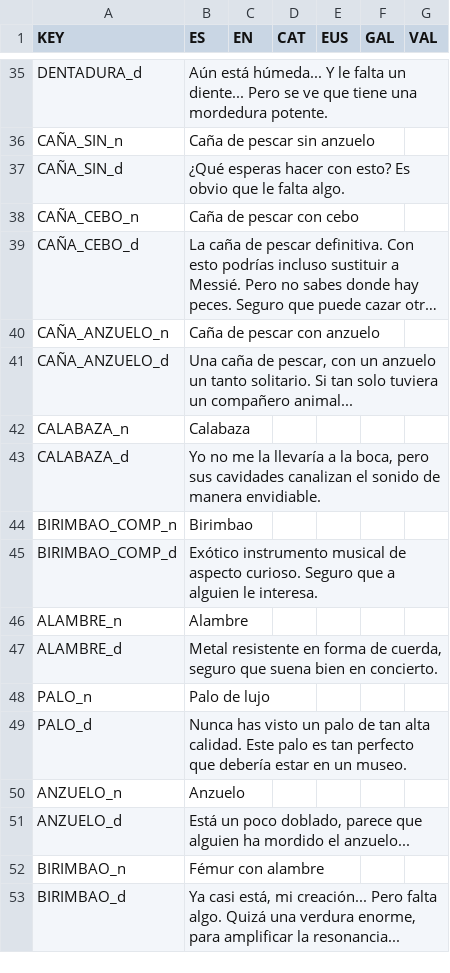
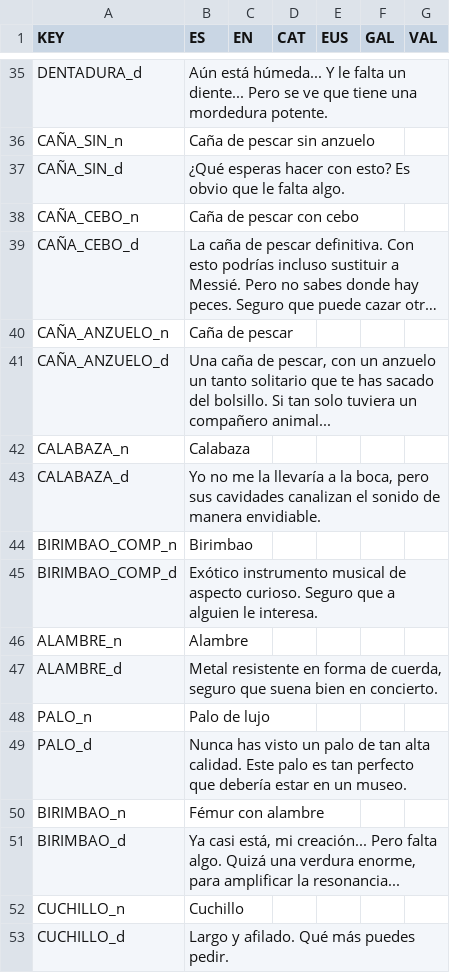
Before and after one commit to freesstylers/IndieSpainJam2023, a CSV file: Assets/Resources/CSVs/Files/ItemsDescriptionTest.csv, drawn as a sheet; only a part is shown, gaps mark what is left out; long unchanged cells end in …; removed rows and columns are numbered as before the commit, all else as after; the diff names each change by its address in the sheet, - before the commit and + after, or states it on an @@ line.

```diff
--- a/Assets/Resources/CSVs/Files/ItemsDescriptionTest.csv
+++ b/Assets/Resources/CSVs/Files/ItemsDescriptionTest.csv
-B40 (ES): Caña de pescar con anzuelo
+B40 (ES): Caña de pescar
-B41 (ES): …un tanto solitario. Si tan…
+B41 (ES): …un tanto solitario que te has sacado del bolsillo. Si tan…
-row 50: ANZUELO_n | Anzuelo
-row 51: ANZUELO_d | Está un poco doblado, parece que alguien ha mordido el anzuelo...
+row 52: CUCHILLO_n | Cuchillo
+row 53: CUCHILLO_d | Largo y afilado. Qué más puedes pedir.
```
Also changed, not shown: Assets/Resources/CSVs/Files/ItemsInfoTest.csv, 1 other file.
